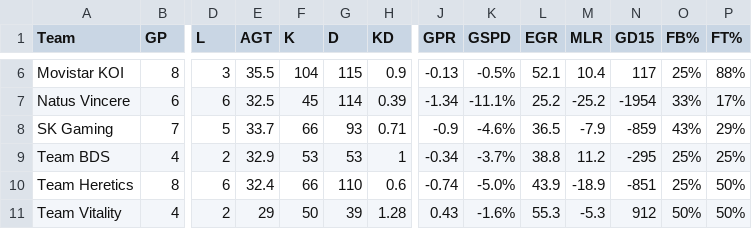
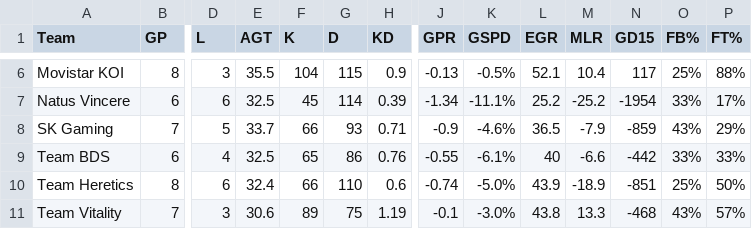
Before and after one commit to HeorhiiVech/lolab, a CSV file: LEC 2025 Summer - Team Stats.csv, drawn as a sheet; only a part is shown, gaps mark what is left out; the diff covers the shown part only; the diff names each change by its address in the sheet, - before the commit and + after, or states it on an @@ line.

```diff
--- a/LEC 2025 Summer - Team Stats.csv
+++ b/LEC 2025 Summer - Team Stats.csv
-B9 (GP): 4
+B9 (GP): 6
-D9 (L): 2
+D9 (L): 4
-E9 (AGT): 32.9
+E9 (AGT): 32.5
-F9 (K): 53
+F9 (K): 65
-G9 (D): 53
+G9 (D): 86
-H9 (KD): 1
+H9 (KD): 0.76
-J9 (GPR): -0.34
+J9 (GPR): -0.55
-K9 (GSPD): -3.7%
+K9 (GSPD): -6.1%
-L9 (EGR): 38.8
+L9 (EGR): 40
-M9 (MLR): 11.2
+M9 (MLR): -6.6
-N9 (GD15): -295
+N9 (GD15): -442
-O9 (FB%): 25%
+O9 (FB%): 33%
-P9 (FT%): 25%
+P9 (FT%): 33%
-B11 (GP): 4
+B11 (GP): 7
-D11 (L): 2
+D11 (L): 3
-E11 (AGT): 29
+E11 (AGT): 30.6
-F11 (K): 50
+F11 (K): 89
-G11 (D): 39
+G11 (D): 75
-H11 (KD): 1.28
+H11 (KD): 1.19
-J11 (GPR): 0.43
+J11 (GPR): -0.1
-K11 (GSPD): -1.6%
+K11 (GSPD): -3.0%
-L11 (EGR): 55.3
+L11 (EGR): 43.8
-M11 (MLR): -5.3
+M11 (MLR): 13.3
-N11 (GD15): 912
+N11 (GD15): -468
-O11 (FB%): 50%
+O11 (FB%): 43%
-P11 (FT%): 50%
+P11 (FT%): 57%
```
Also changed, not shown: 77 edited cells elsewhere in this file, LCK 2025 Rounds 3-5 - Team Stats.csv, LCK 2025.csv, 5 other files.
